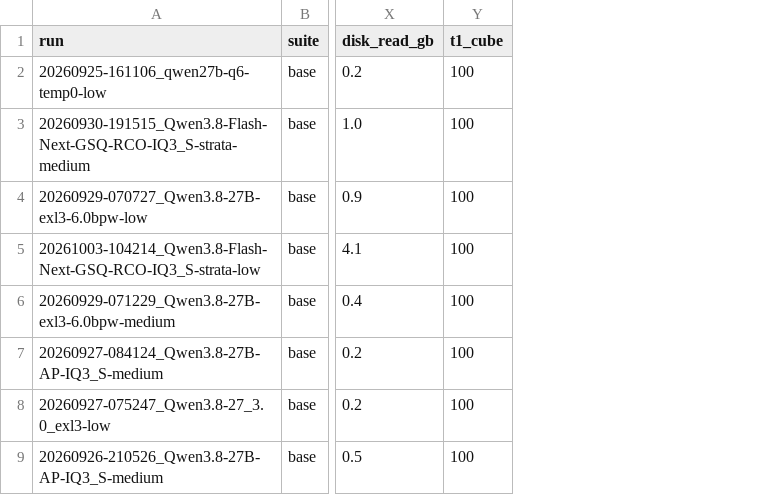
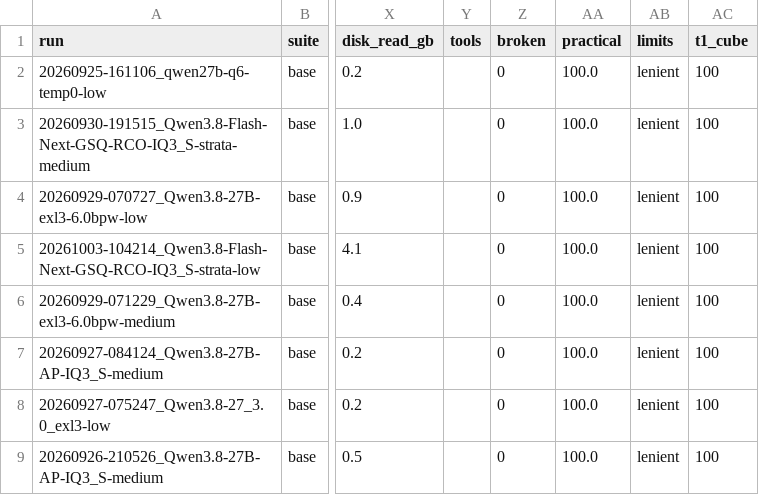
Before and after one commit to anbow1/llm-code-eval, a CSV file: results/results_table.csv, drawn as a sheet; only a part is shown, gaps mark what is left out; the diff names each change by its address in the sheet, - before the commit and + after, or states it on an @@ line.

```diff
--- a/results/results_table.csv
+++ b/results/results_table.csv
+column Y (tools), empty
+column Z (broken), rows 2-9: all 0
+column AA (practical), rows 2-9: all 100.0
+column AB (limits), rows 2-9: all lenient
```
Also changed, not shown: results_hard/results_table.csv, 11 other files.
